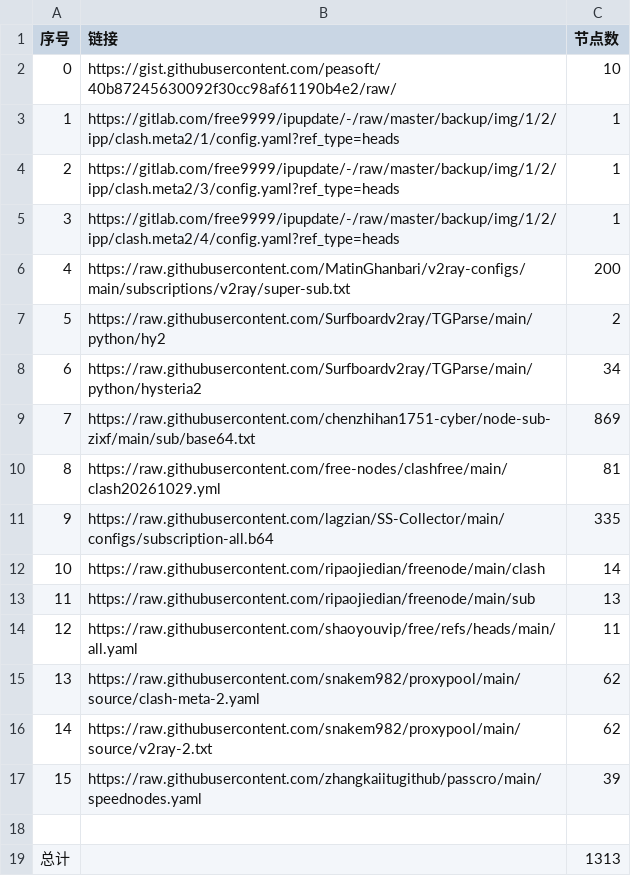
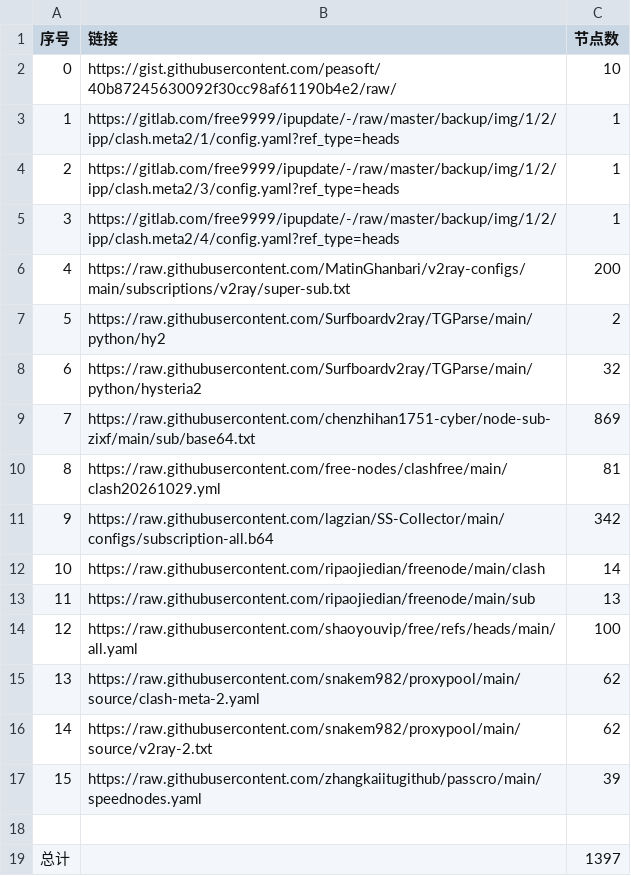
Before and after one commit to learnLi/free-nodes, a CSV file: list_result.csv, drawn as a sheet.

```diff
--- a/list_result.csv
+++ b/list_result.csv
@@ -7,9 +7,9 @@
 5,https://raw.githubusercontent.com/Surfboardv2ray/TGParse/main/python/hy2,2
-6,https://raw.githubusercontent.com/Surfboardv2ray/TGParse/main/python/hysteria2,34
+6,https://raw.githubusercontent.com/Surfboardv2ray/TGParse/main/python/hysteria2,32
 7,https://raw.githubusercontent.com/chenzhihan1751-cyber/node-sub-zixf/main/sub/base64.txt,869
 8,https://raw.githubusercontent.com/free-nodes/clashfree/main/clash20261029.yml,81
-9,https://raw.githubusercontent.com/lagzian/SS-Collector/main/configs/subscription-all.b64,335
+9,https://raw.githubusercontent.com/lagzian/SS-Collector/main/configs/subscription-all.b64,342
 10,https://raw.githubusercontent.com/ripaojiedian/freenode/main/clash,14
 11,https://raw.githubusercontent.com/ripaojiedian/freenode/main/sub,13
-12,https://raw.githubusercontent.com/shaoyouvip/free/refs/heads/main/all.yaml,11
+12,https://raw.githubusercontent.com/shaoyouvip/free/refs/heads/main/all.yaml,100
 13,https://raw.githubusercontent.com/snakem982/proxypool/main/source/clash-meta-2.yaml,62
@@ -18,2 +18,2 @@
 
-总计,,1313
+总计,,1397
```
Also changed, not shown: consensus.csv, probe.csv, 51 other files.
